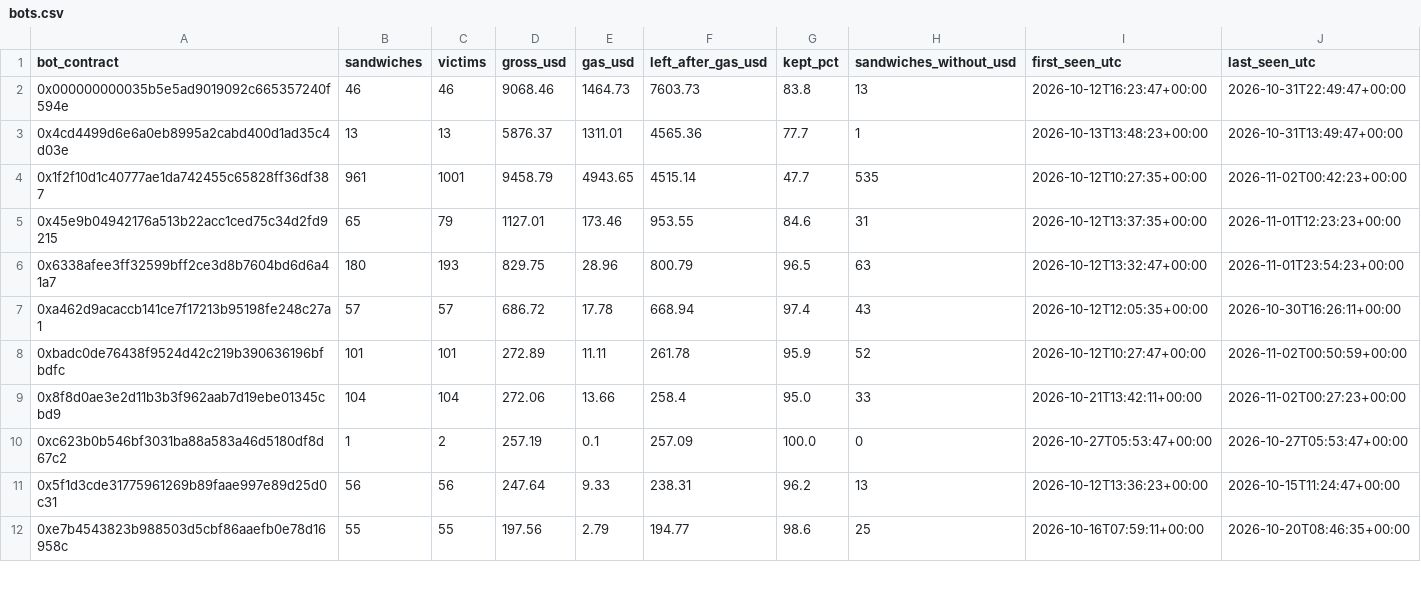
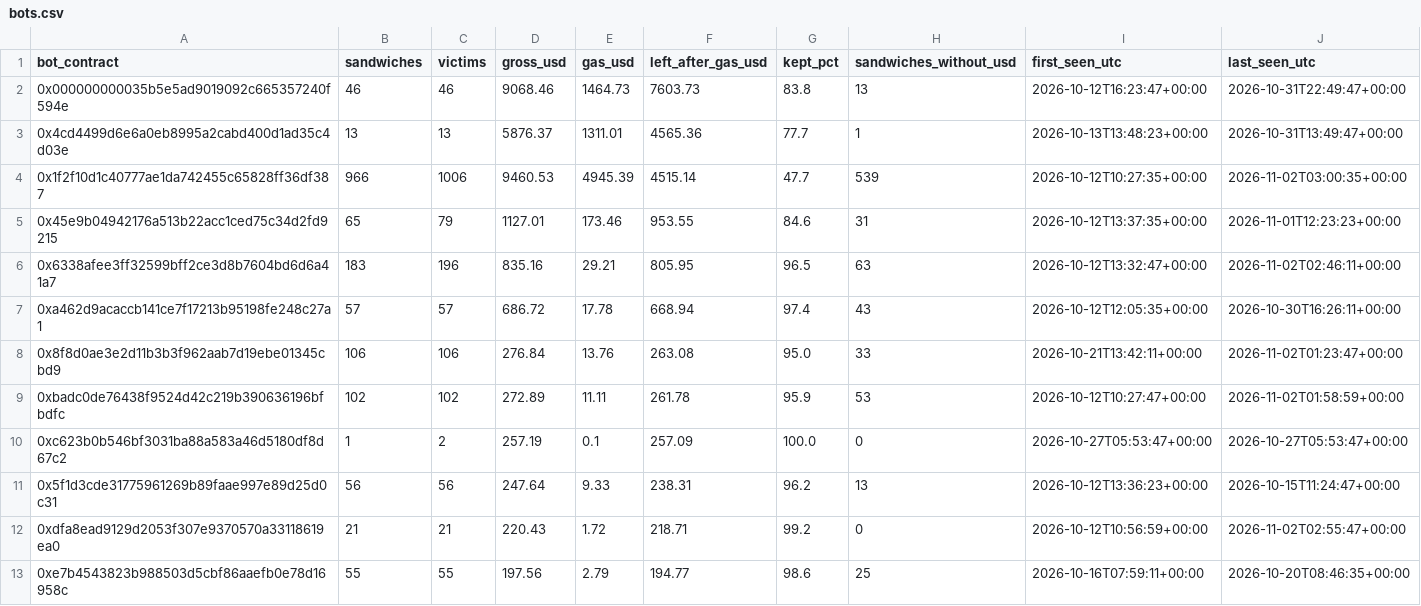
Before and after one commit to leomadori/mev-watch, a CSV file: data/bots.csv, drawn as a sheet; only a part is shown; the diff covers the shown part only.

```diff
--- a/data/bots.csv
+++ b/data/bots.csv
@@ -3,10 +3,11 @@ bot_contract,sandwiches,victims,gross_usd,gas_usd,left_after_gas_usd,kept_pct,sa
 0x4cd4499d6e6a0eb8995a2cabd400d1ad35c4d03e,13,13,5876.37,1311.01,4565.36,77.7,1,2026-10-13T13:48:23+00:00,2026-10-31T13:49:47+00:00
-0x1f2f10d1c40777ae1da742455c65828ff36df387,961,1001,9458.79,4943.65,4515.14,47.7,535,2026-10-12T10:27:35+00:00,2026-11-02T00:42:23+00:00
+0x1f2f10d1c40777ae1da742455c65828ff36df387,966,1006,9460.53,4945.39,4515.14,47.7,539,2026-10-12T10:27:35+00:00,2026-11-02T03:00:35+00:00
 0x45e9b04942176a513b22acc1ced75c34d2fd9215,65,79,1127.01,173.46,953.55,84.6,31,2026-10-12T13:37:35+00:00,2026-11-01T12:23:23+00:00
-0x6338afee3ff32599bff2ce3d8b7604bd6d6a41a7,180,193,829.75,28.96,800.79,96.5,63,2026-10-12T13:32:47+00:00,2026-11-01T23:54:23+00:00
+0x6338afee3ff32599bff2ce3d8b7604bd6d6a41a7,183,196,835.16,29.21,805.95,96.5,63,2026-10-12T13:32:47+00:00,2026-11-02T02:46:11+00:00
 0xa462d9acaccb141ce7f17213b95198fe248c27a1,57,57,686.72,17.78,668.94,97.4,43,2026-10-12T12:05:35+00:00,2026-10-30T16:26:11+00:00
-0xbadc0de76438f9524d42c219b390636196bfbdfc,101,101,272.89,11.11,261.78,95.9,52,2026-10-12T10:27:47+00:00,2026-11-02T00:50:59+00:00
-0x8f8d0ae3e2d11b3b3f962aab7d19ebe01345cbd9,104,104,272.06,13.66,258.4,95.0,33,2026-10-21T13:42:11+00:00,2026-11-02T00:27:23+00:00
+0x8f8d0ae3e2d11b3b3f962aab7d19ebe01345cbd9,106,106,276.84,13.76,263.08,95.0,33,2026-10-21T13:42:11+00:00,2026-11-02T01:23:47+00:00
+0xbadc0de76438f9524d42c219b390636196bfbdfc,102,102,272.89,11.11,261.78,95.9,53,2026-10-12T10:27:47+00:00,2026-11-02T01:58:59+00:00
 0xc623b0b546bf3031ba88a583a46d5180df8d67c2,1,2,257.19,0.1,257.09,100.0,0,2026-10-27T05:53:47+00:00,2026-10-27T05:53:47+00:00
 0x5f1d3cde31775961269b89faae997e89d25d0c31,56,56,247.64,9.33,238.31,96.2,13,2026-10-12T13:36:23+00:00,2026-10-15T11:24:47+00:00
+0xdfa8ead9129d2053f307e9370570a33118619ea0,21,21,220.43,1.72,218.71,99.2,0,2026-10-12T10:56:59+00:00,2026-11-02T02:55:47+00:00
 0xe7b4543823b988503d5cbf86aaefb0e78d16958c,55,55,197.56,2.79,194.77,98.6,25,2026-10-16T07:59:11+00:00,2026-10-20T08:46:35+00:00
```
Also changed, not shown: 1 added row, 2 removed rows and 49 edited cells elsewhere in this file, 2 other files.
